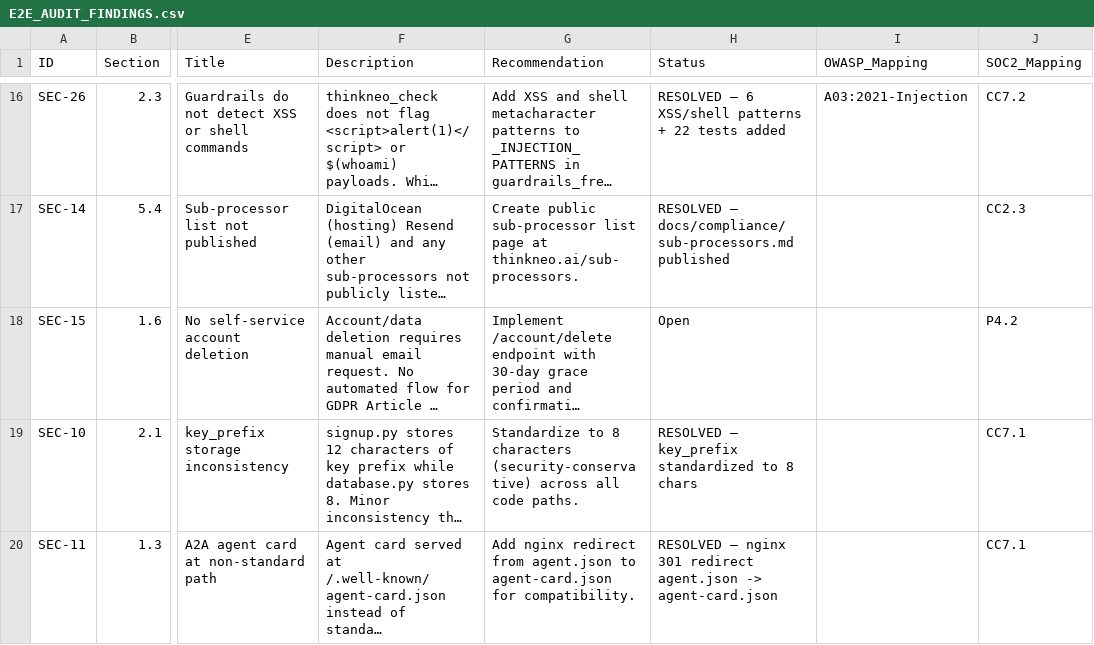
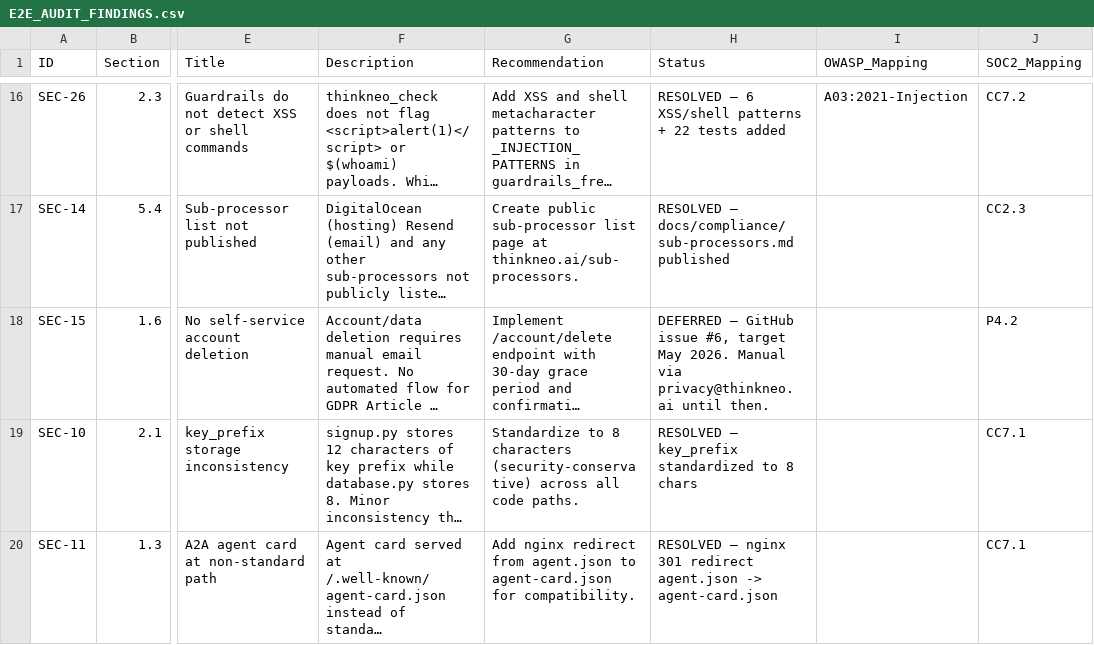
Before and after one commit to thinkneo-ai/mcp-server, a CSV file: docs/audit/E2E_AUDIT_FINDINGS.csv, drawn as a sheet; only a part is shown, gaps mark what is left out; long unchanged cells end in …; the diff names each change by its address in the sheet, - before the commit and + after, or states it on an @@ line.

```diff
--- a/docs/audit/E2E_AUDIT_FINDINGS.csv
+++ b/docs/audit/E2E_AUDIT_FINDINGS.csv
-H18 (Status): Open
+H18 (Status): DEFERRED — GitHub issue #6, target May 2026. Manual via privacy@thinkneo.ai until then.
```
